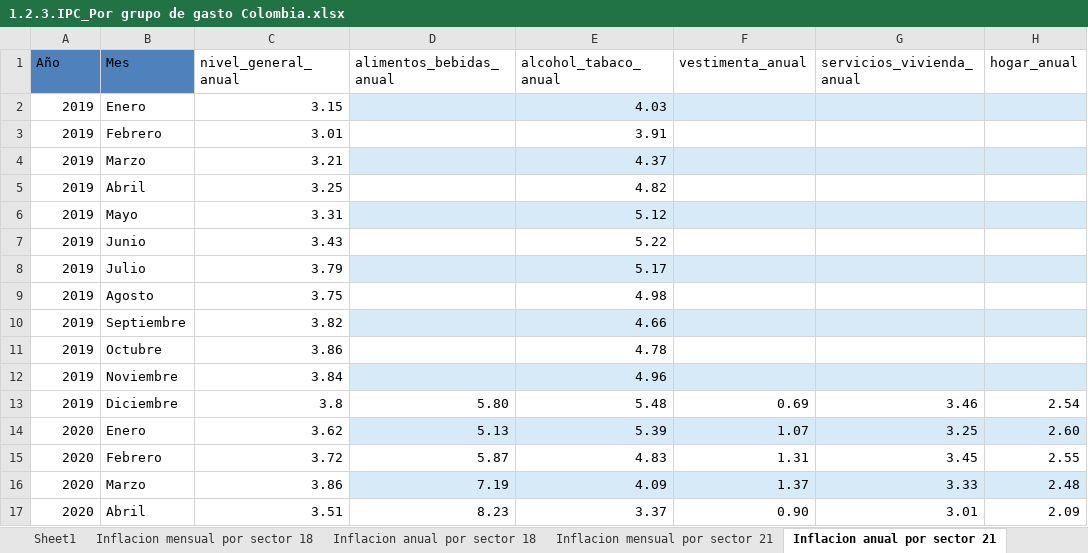
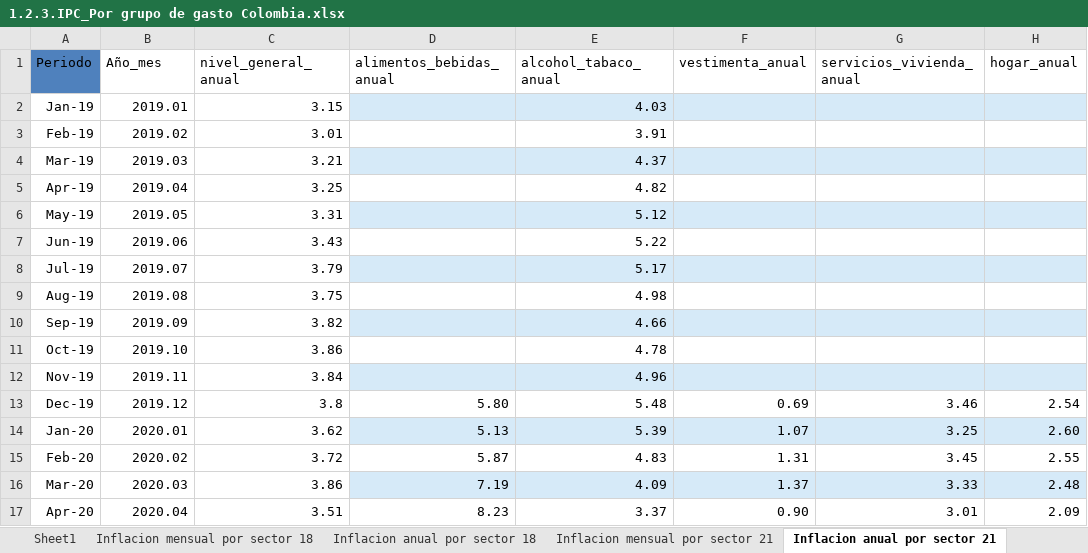
Before and after one commit to jmoralesn2/Tasas_interes_Colombia_Argentina, an Excel workbook: 1.2.3.IPC_Por grupo de gasto Colombia.xlsx, sheet Inflacion anual por sector 21, drawn as a sheet; only a part is shown; values as stored, in another font and other column widths than the file's, no borders; table styles not drawn; the diff covers the shown part only; the diff names each change by its address in the sheet, - before the commit and + after, or states it on an @@ line.

```diff
--- a/1.2.3.IPC_Por grupo de gasto Colombia.xlsx (sheet Inflacion anual por sector 21)
+++ b/1.2.3.IPC_Por grupo de gasto Colombia.xlsx (sheet Inflacion anual por sector 21)
-A1: Año
+A1: Periodo
-B1: Mes
+B1: Año_mes
-B1 fill: #4F81BD
+B1 fill: none
-A2 (Periodo): 2019
+A2 (Periodo): Jan-19
-B2 (Año_mes): Enero
+B2 (Año_mes): 2019.01
-A3 (Periodo): 2019
+A3 (Periodo): Feb-19
-B3 (Año_mes): Febrero
+B3 (Año_mes): 2019.02
-A4 (Periodo): 2019
+A4 (Periodo): Mar-19
-B4 (Año_mes): Marzo
+B4 (Año_mes): 2019.03
-A5 (Periodo): 2019
+A5 (Periodo): Apr-19
-B5 (Año_mes): Abril
+B5 (Año_mes): 2019.04
-A6 (Periodo): 2019
+A6 (Periodo): May-19
-B6 (Año_mes): Mayo
+B6 (Año_mes): 2019.05
-A7 (Periodo): 2019
+A7 (Periodo): Jun-19
-B7 (Año_mes): Junio
+B7 (Año_mes): 2019.06
-A8 (Periodo): 2019
+A8 (Periodo): Jul-19
-B8 (Año_mes): Julio
+B8 (Año_mes): 2019.07
-A9 (Periodo): 2019
+A9 (Periodo): Aug-19
-B9 (Año_mes): Agosto
+B9 (Año_mes): 2019.08
-A10 (Periodo): 2019
+A10 (Periodo): Sep-19
-B10 (Año_mes): Septiembre
+B10 (Año_mes): 2019.09
-A11 (Periodo): 2019
+A11 (Periodo): Oct-19
-B11 (Año_mes): Octubre
+B11 (Año_mes): 2019.10
-A12 (Periodo): 2019
+A12 (Periodo): Nov-19
-B12 (Año_mes): Noviembre
+B12 (Año_mes): 2019.11
-A13 (Periodo): 2019
+A13 (Periodo): Dec-19
-B13 (Año_mes): Diciembre
+B13 (Año_mes): 2019.12
-A14 (Periodo): 2020
+A14 (Periodo): Jan-20
-B14 (Año_mes): Enero
+B14 (Año_mes): 2020.01
-A15 (Periodo): 2020
+A15 (Periodo): Feb-20
-B15 (Año_mes): Febrero
+B15 (Año_mes): 2020.02
-A16 (Periodo): 2020
+A16 (Periodo): Mar-20
-B16 (Año_mes): Marzo
+B16 (Año_mes): 2020.03
-A17 (Periodo): 2020
+A17 (Periodo): Apr-20
-B17 (Año_mes): Abril
+B17 (Año_mes): 2020.04
```
Also changed, not shown: 42 edited cells elsewhere in this sheet, sheet Inflacion mensual por sector 21, Inflación Argentina.xlsx, tasa de intervencion-Colombia.xlsx, 2 other files.
